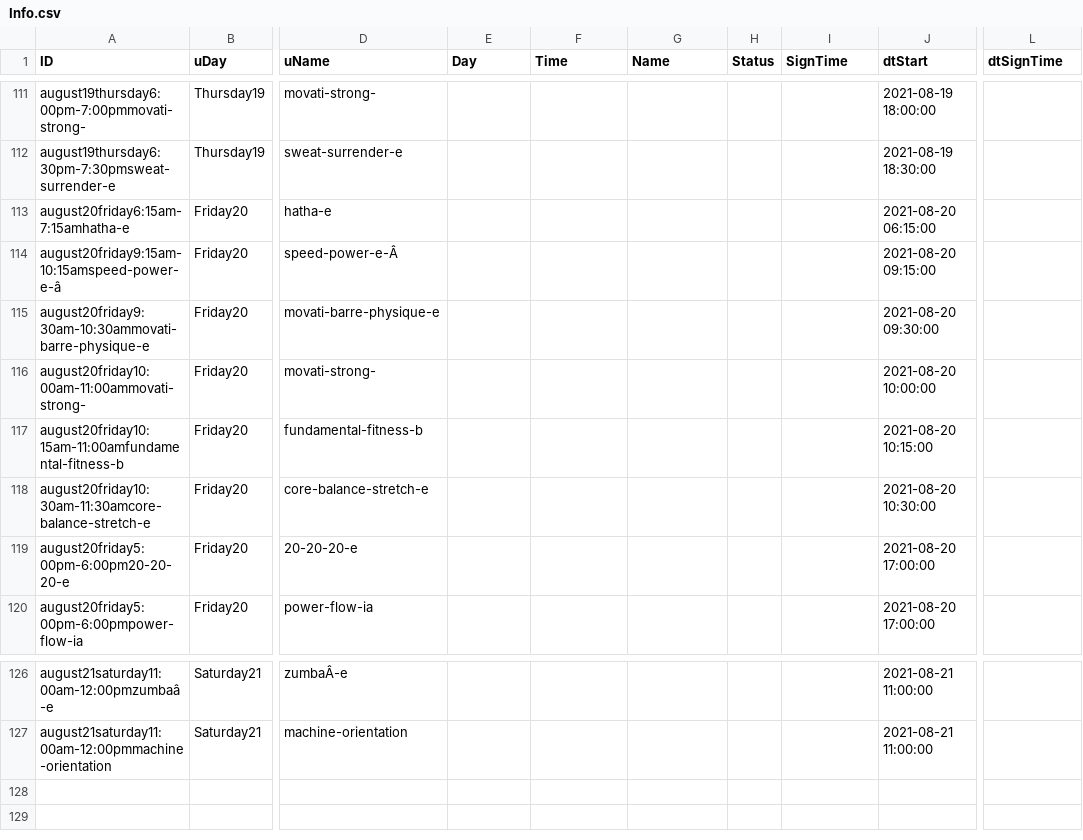
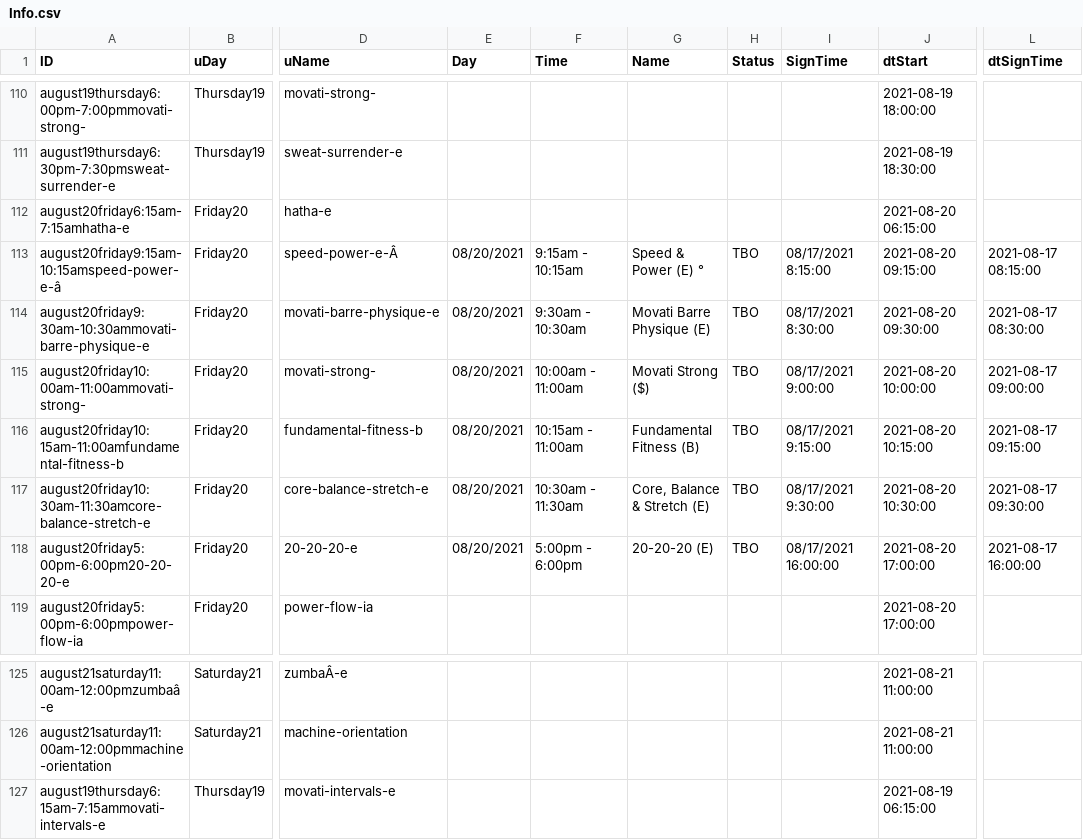
Before and after one commit to Stryder-Git/Movati_Signup, a CSV file: Data/Info.csv, drawn as a sheet; only a part is shown, gaps mark what is left out; addresses are those after the commit; the diff covers the shown part only; the diff names each change by its address in the sheet, - before the commit and + after, or states it on an @@ line.

```diff
--- a/Data/Info.csv
+++ b/Data/Info.csv
-E113:E118 (Day): (empty)
+E113:E118 (Day): 08/20/2021
-F113 (Time): (empty)
+F113 (Time): 9:15am - 10:15am
-G113 (Name): (empty)
+G113 (Name): Speed & Power (E) °
-H113:H118 (Status): (empty)
+H113:H118 (Status): TBO
-I113 (SignTime): (empty)
+I113 (SignTime): 08/17/2021 8:15:00
-L113 (dtSignTime): (empty)
+L113 (dtSignTime): 2021-08-17 08:15:00
-F114 (Time): (empty)
+F114 (Time): 9:30am - 10:30am
-G114 (Name): (empty)
+G114 (Name): Movati Barre Physique (E)
-I114 (SignTime): (empty)
+I114 (SignTime): 08/17/2021 8:30:00
-L114 (dtSignTime): (empty)
+L114 (dtSignTime): 2021-08-17 08:30:00
-F115 (Time): (empty)
+F115 (Time): 10:00am - 11:00am
-G115 (Name): (empty)
+G115 (Name): Movati Strong ($)
-I115 (SignTime): (empty)
+I115 (SignTime): 08/17/2021 9:00:00
-L115 (dtSignTime): (empty)
+L115 (dtSignTime): 2021-08-17 09:00:00
-F116 (Time): (empty)
+F116 (Time): 10:15am - 11:00am
-G116 (Name): (empty)
+G116 (Name): Fundamental Fitness (B)
-I116 (SignTime): (empty)
+I116 (SignTime): 08/17/2021 9:15:00
-L116 (dtSignTime): (empty)
+L116 (dtSignTime): 2021-08-17 09:15:00
-F117 (Time): (empty)
+F117 (Time): 10:30am - 11:30am
-G117 (Name): (empty)
+G117 (Name): Core, Balance & Stretch (E)
-I117 (SignTime): (empty)
+I117 (SignTime): 08/17/2021 9:30:00
-L117 (dtSignTime): (empty)
+L117 (dtSignTime): 2021-08-17 09:30:00
-F118 (Time): (empty)
+F118 (Time): 5:00pm - 6:00pm
-G118 (Name): (empty)
+G118 (Name): 20-20-20 (E)
-I118 (SignTime): (empty)
+I118 (SignTime): 08/17/2021 16:00:00
-L118 (dtSignTime): (empty)
+L118 (dtSignTime): 2021-08-17 16:00:00
@@ row 102 moved to row 127: august19thursday6:15am-7:15ammovati-inte… @@
```
Also changed, not shown: 6 edited cells elsewhere in this file, 7 other files.
